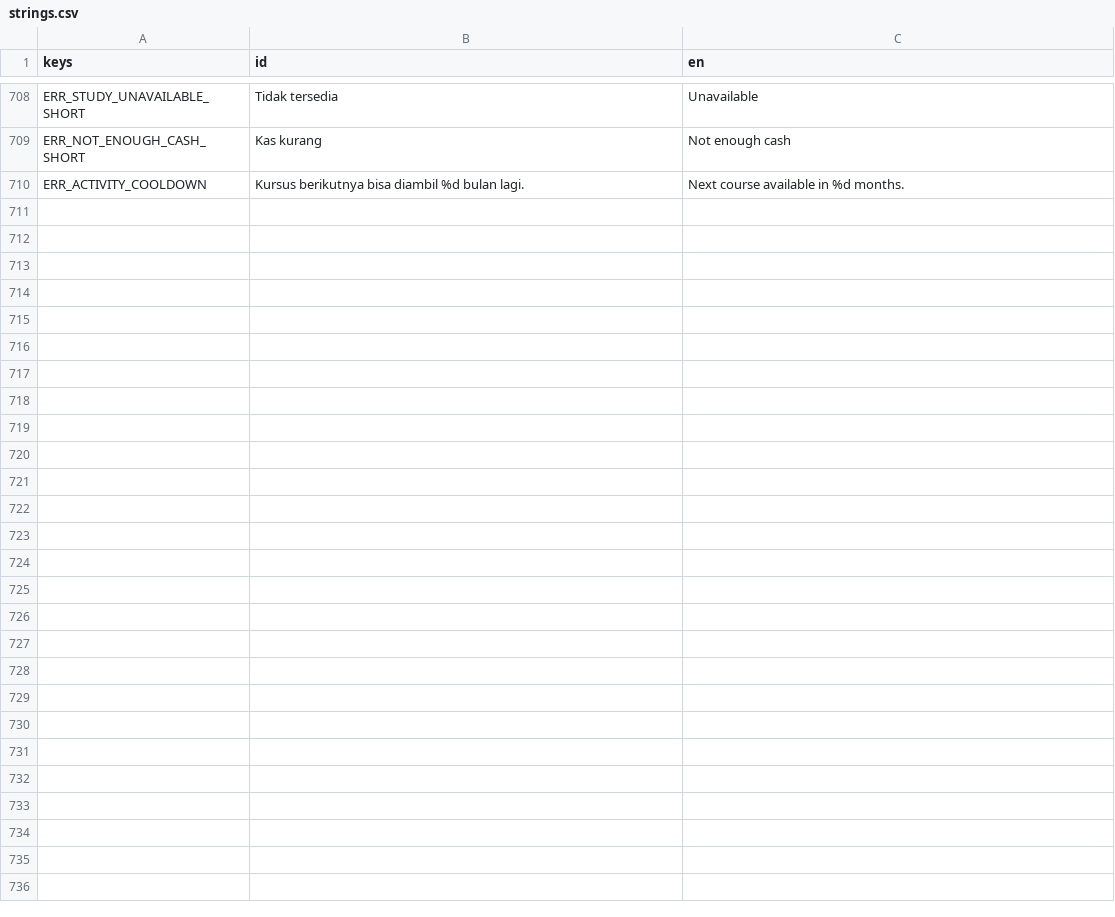
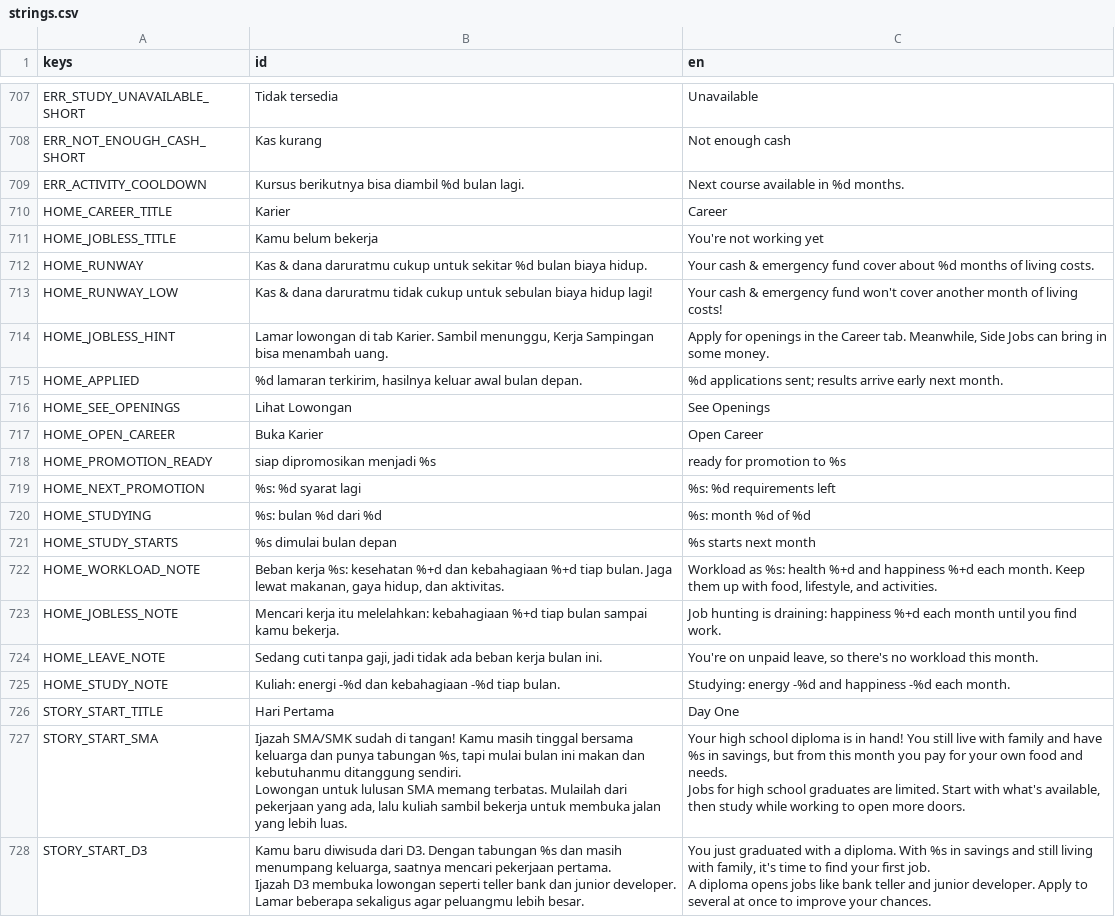
Before and after one commit to FachruDev/CuanQuest, a CSV file: localization/strings.csv, drawn as a sheet; only a part is shown, gaps mark what is left out; the diff covers the shown part only.

Commit message:
Enhance career tracking and localization updates
- Added career log functionality to track job-related events such as hiring, promotions, layoffs, resignations, graduations, and dropouts.
- Updated UI to display career information on the home and profile screens, including job status, performance, and upcoming promotions.
- Improved localization strings for better clarity and context in both Indonesian and English.
- Introduced new insights related to career progression and education in the end analysis screen.
- Refactored existing code to accommodate new career tracking features and ensure smooth integration with the game's economy and event systems.

```diff
--- a/localization/strings.csv
+++ b/localization/strings.csv
@@ -764 +767,28 @@ ERR_NOT_ENOUGH_CASH_SHORT,Kas kurang,Not enough cash
 ERR_ACTIVITY_COOLDOWN,Kursus berikutnya bisa diambil %d bulan lagi.,Next course available in %d months.
+HOME_CAREER_TITLE,Karier,Career
+HOME_JOBLESS_TITLE,Kamu belum bekerja,You're not working yet
+HOME_RUNWAY,Kas & dana daruratmu cukup untuk sekitar %d bulan biaya hidup.,Your cash & emergency fund cover about %d months of living costs.
+HOME_RUNWAY_LOW,Kas & dana daruratmu tidak cukup untuk sebulan biaya hidup lagi!,Your cash & emergency fund won't cover another month of living costs!
+HOME_JOBLESS_HINT,"Lamar lowongan di tab Karier. Sambil menunggu, Kerja Sampingan bisa menambah uang.","Apply for openings in the Career tab. Meanwhile, Side Jobs can bring in some money."
+HOME_APPLIED,"%d lamaran terkirim, hasilnya keluar awal bulan depan.",%d applications sent; results arrive early next month.
+HOME_SEE_OPENINGS,Lihat Lowongan,See Openings
+HOME_OPEN_CAREER,Buka Karier,Open Career
+HOME_PROMOTION_READY,siap dipromosikan menjadi %s,ready for promotion to %s
+HOME_NEXT_PROMOTION,%s: %d syarat lagi,%s: %d requirements left
+HOME_STUDYING,%s: bulan %d dari %d,%s: month %d of %d
+HOME_STUDY_STARTS,%s dimulai bulan depan,%s starts next month
+HOME_WORKLOAD_NOTE,"Beban kerja %s: kesehatan %+d dan kebahagiaan %+d tiap bulan. Jaga lewat makanan, gaya hidup, dan aktivitas.","Workload as %s: health %+d and happiness %+d each month. Keep them up with food, lifestyle, and activities."
+HOME_JOBLESS_NOTE,Mencari kerja itu melelahkan: kebahagiaan %+d tiap bulan sampai kamu bekerja.,Job hunting is draining: happiness %+d each month until you find work.
+HOME_LEAVE_NOTE,"Sedang cuti tanpa gaji, jadi tidak ada beban kerja bulan ini.","You're on unpaid leave, so there's no workload this month."
+HOME_STUDY_NOTE,Kuliah: energi -%d dan kebahagiaan -%d tiap bulan.,Studying: energy -%d and happiness -%d each month.
+STORY_START_TITLE,Hari Pertama,Day One
+STORY_START_SMA,"Ijazah SMA/SMK sudah di tangan! Kamu masih tinggal bersama keluarga dan punya tabungan %s, tapi mulai bulan ini makan dan kebutuhanmu ditanggung sendiri.
+
+Lowongan untuk lulusan SMA memang terbatas. Mulailah dari pekerjaan yang ada, lalu kuliah sambil bekerja untuk membuka jalan yang lebih luas.","Your high school diploma is in hand! You still live with family and have %s in savings, but from this month you pay for your own food and needs.
+
+Jobs for high school graduates are limited. Start with what's available, then study while working to open more doors."
+STORY_START_D3,"Kamu baru diwisuda dari D3. Dengan tabungan %s dan masih menumpang keluarga, saatnya mencari pekerjaan pertama.
+
+Ijazah D3 membuka lowongan seperti teller bank dan junior developer. Lamar beberapa sekaligus agar peluangmu lebih besar.","You just graduated with a diploma. With %s in savings and still living with family, it's time to find your first job.
+
+A diploma opens jobs like bank teller and junior developer. Apply to several at once to improve your chances."
```
Also changed, not shown: 18 added rows, 1 removed row and 14 edited cells elsewhere in this file, 13 other files.
